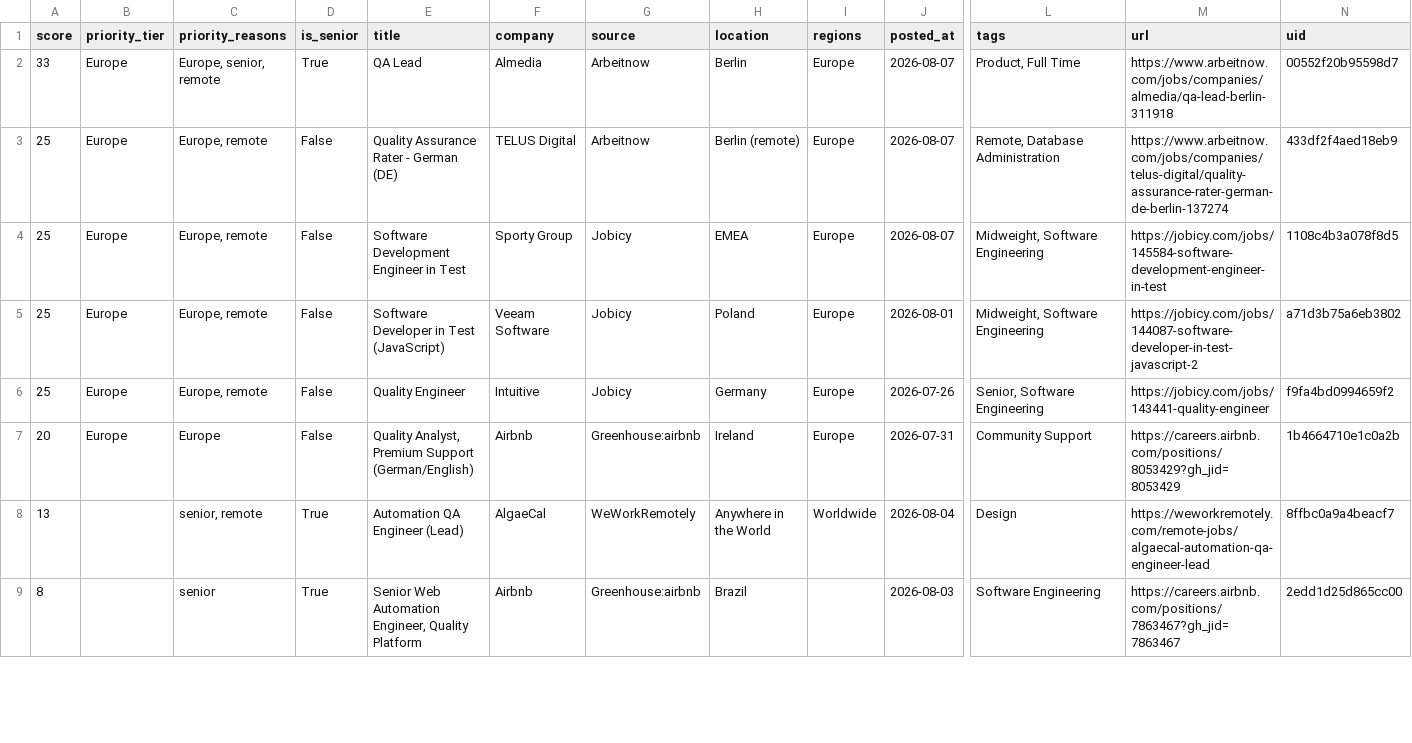
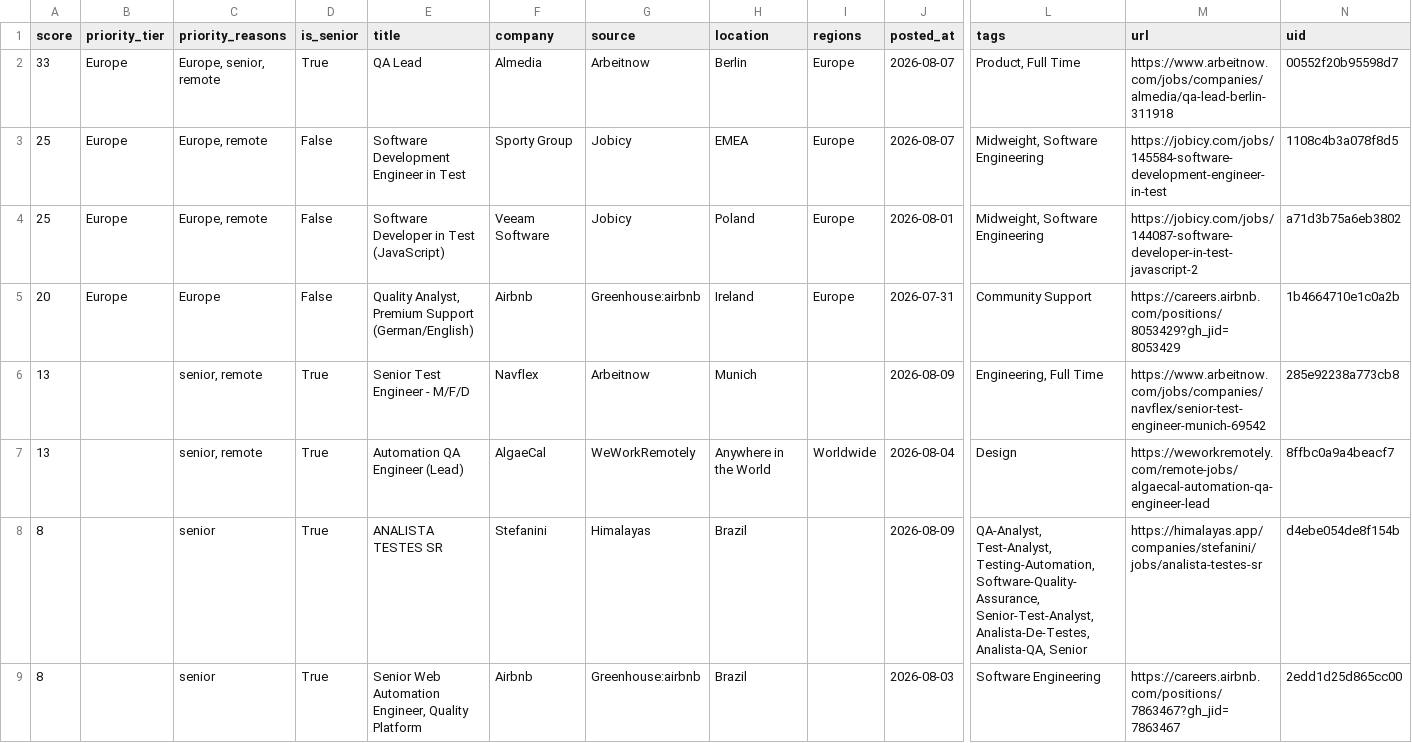
Before and after one commit to alif16syafri/job-scanner, a CSV file: output/qa_jobs.csv, drawn as a sheet; only a part is shown, gaps mark what is left out; removed rows and columns are numbered as before the commit, all else as after; rows hold the shown columns only; the diff covers the shown part only; the diff names each change by its address in the sheet, - before the commit and + after, or states it on an @@ line.

```diff
--- a/output/qa_jobs.csv
+++ b/output/qa_jobs.csv
-row 3: 25 | Europe | Europe, remote | False | Quality Assurance Rater - German (DE) | TELUS Digital | Arbeitnow | Berlin (remote) | Europe | 2026-08-07 | Remote, Database Administration | https://www.arbeitnow.com/jobs/companies/telus-digital/quality-assurance-rater-german-de-berlin-137274 | 433df2f4aed18eb9
-row 6: 25 | Europe | Europe, remote | False | Quality Engineer | Intuitive | Jobicy | Germany | Europe | 2026-07-26 | Senior, Software Engineering | https://jobicy.com/jobs/143441-quality-engineer | f9fa4bd0994659f2
+row 6: 13 |  | senior, remote | True | Senior Test Engineer - M/F/D | Navflex | Arbeitnow | Munich |  | 2026-08-09 | Engineering, Full Time | https://www.arbeitnow.com/jobs/companies/navflex/senior-test-engineer-munich-69542 | 285e92238a773cb8
+row 8: 8 |  | senior | True | ANALISTA TESTES SR | Stefanini | Himalayas | Brazil |  | 2026-08-09 | QA-Analyst, Test-Analyst, Testing-Automation, Software-Quality-Assurance, Senior-Test-Analyst, Analista-De-Testes, Analista-QA, Senior | https://himalayas.app/companies/stefanini/jobs/analista-testes-sr | d4ebe054de8f154b
```
Also changed, not shown: 3 removed rows and 7 edited cells elsewhere in this file, 2 other files.
